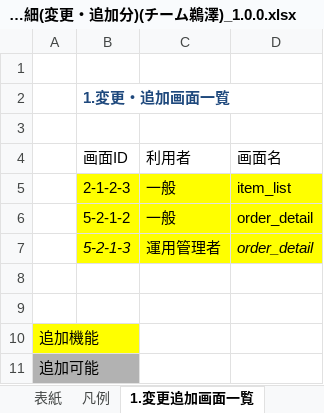
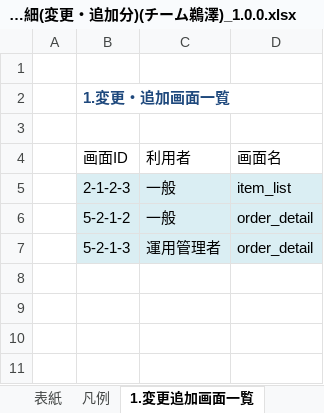
Before and after one commit to connk95/Shared-Shop, an Excel workbook: TeamUzawa_Sharing_ProjectFile/Design/(PRGDE004)06_基本設計書_画面詳細(変更・追加分)(チーム鵜澤)_1.0.0.xlsx, sheet 1.変更追加画面一覧, drawn as a sheet; values as stored, in another font and other column widths than the file's, no borders; the diff names each change by its address in the sheet, - before the commit and + after, or states it on an @@ line.

```diff
--- a/TeamUzawa_Sharing_ProjectFile/Design/(PRGDE004)06_基本設計書_画面詳細(変更・追加分)(チーム鵜澤)_1.0.0.xlsx (sheet 1.変更追加画面一覧)
+++ b/TeamUzawa_Sharing_ProjectFile/Design/(PRGDE004)06_基本設計書_画面詳細(変更・追加分)(チーム鵜澤)_1.0.0.xlsx (sheet 1.変更追加画面一覧)
-B5:D7 fill: #FFFF00
+B5:D7 fill: #DAEEF3
-B7 italic: on
+B7 italic: off
-D7 italic: on
+D7 italic: off
-row 8: (empty)
-row 9: (empty)
-row 10: 追加機能
-row 11: 追加可能
```
Also changed, not shown: sheet 2-1-2-3 商品一覧画面（非会員・一般）, sheet 5-2-1-2 注文詳細画面（一般）, sheet 5-2-1-3 注文詳細画面（運用管理者）, other sheet tabs, charts or pictures, TeamUzawa_Sharing_ProjectFile/Design/(PRGDE004)05_基本設計書_画面遷移図(変更・追加分)(チーム鵜澤)_1.0.0.xlsx, 6 other files.
